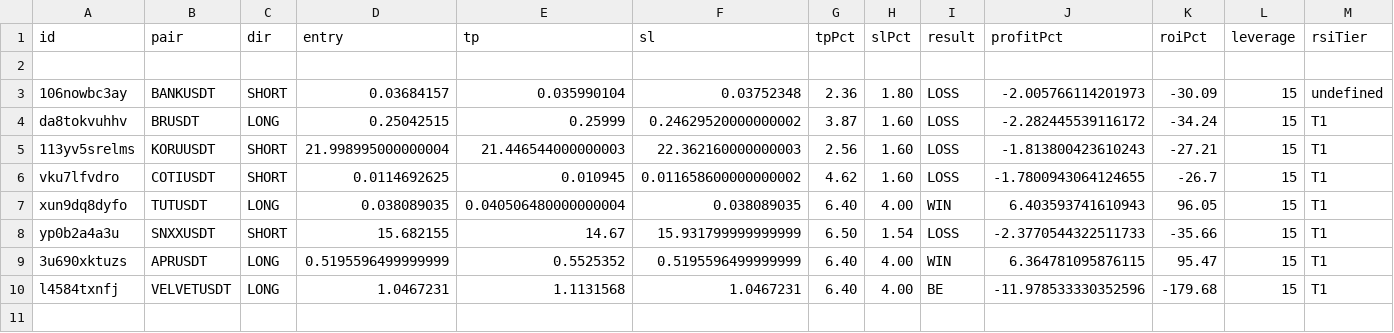
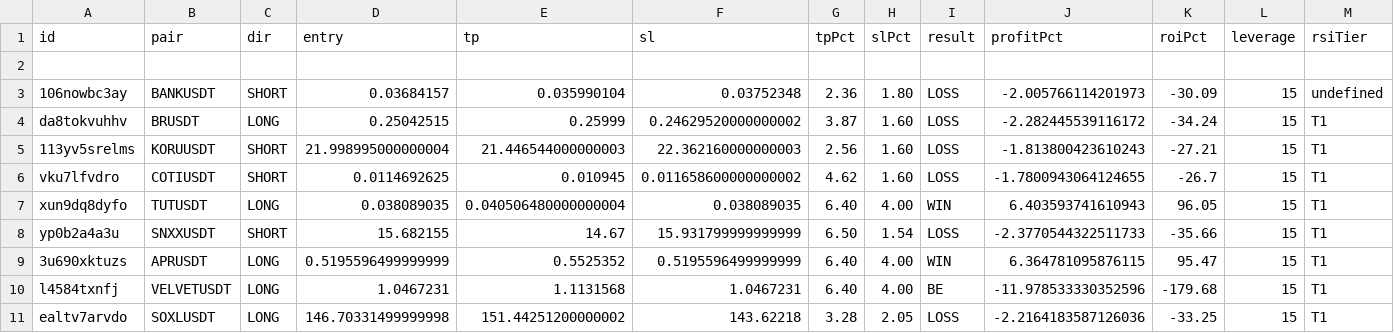
Before and after one commit to kangscalpingv3/kangscalping, a CSV file: trades_v14.csv, drawn as a sheet; only a part is shown; rows hold the shown columns only; the diff names each change by its address in the sheet, - before the commit and + after, or states it on an @@ line.

Commit message:
Trade closed: SOXLUSDT LOSS

```diff
--- a/trades_v14.csv
+++ b/trades_v14.csv
+row 11: ealtv7arvdo | SOXLUSDT | LONG | 146.70331499999998 | 151.44251200000002 | 143.62218 | 3.28 | 2.05 | LOSS | -2.2164183587126036 | -33.25 | 15 | T1
```
